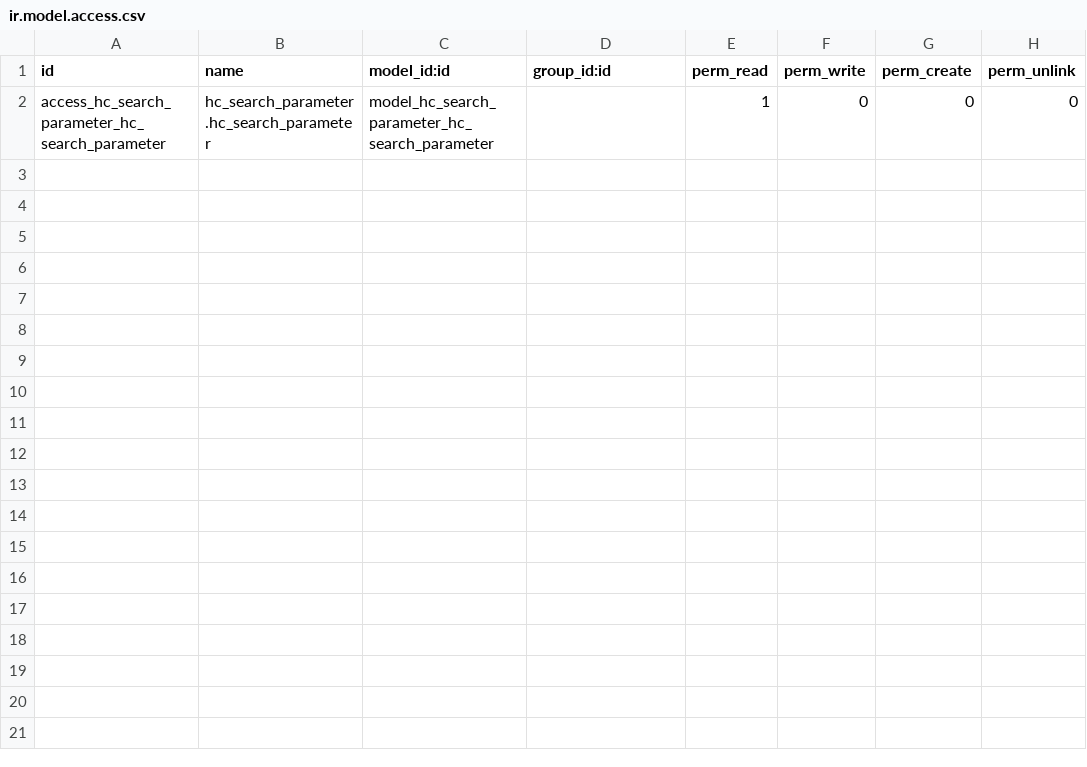
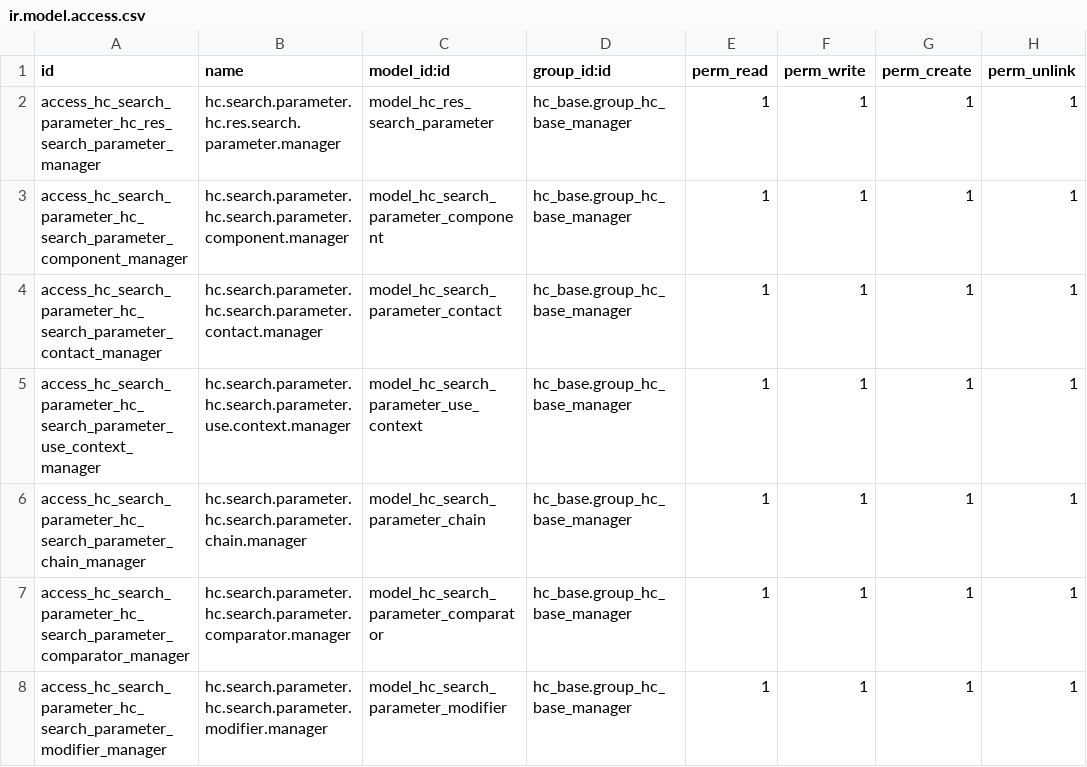
Before and after one commit to LasLabs/odoo-fhir, a CSV file: addons/hc_search_parameter/security/ir.model.access.csv, drawn as a sheet.

```diff
--- a/addons/hc_search_parameter/security/ir.model.access.csv
+++ b/addons/hc_search_parameter/security/ir.model.access.csv
@@ -1,2 +1,8 @@
 id,name,model_id:id,group_id:id,perm_read,perm_write,perm_create,perm_unlink
-access_hc_search_parameter_hc_search_parameter,hc_search_parameter.hc_search_parameter,model_hc_search_parameter_hc_search_parameter,,1,0,0,0
+access_hc_search_parameter_hc_res_search_parameter_manager,hc.search.parameter.hc.res.search.parameter.manager,model_hc_res_search_parameter,hc_base.group_hc_base_manager,1,1,1,1
+access_hc_search_parameter_hc_search_parameter_component_manager,hc.search.parameter.hc.search.parameter.component.manager,model_hc_search_parameter_component,hc_base.group_hc_base_manager,1,1,1,1
+access_hc_search_parameter_hc_search_parameter_contact_manager,hc.search.parameter.hc.search.parameter.contact.manager,model_hc_search_parameter_contact,hc_base.group_hc_base_manager,1,1,1,1
+access_hc_search_parameter_hc_search_parameter_use_context_manager,hc.search.parameter.hc.search.parameter.use.context.manager,model_hc_search_parameter_use_context,hc_base.group_hc_base_manager,1,1,1,1
+access_hc_search_parameter_hc_search_parameter_chain_manager,hc.search.parameter.hc.search.parameter.chain.manager,model_hc_search_parameter_chain,hc_base.group_hc_base_manager,1,1,1,1
+access_hc_search_parameter_hc_search_parameter_comparator_manager,hc.search.parameter.hc.search.parameter.comparator.manager,model_hc_search_parameter_comparator,hc_base.group_hc_base_manager,1,1,1,1
+access_hc_search_parameter_hc_search_parameter_modifier_manager,hc.search.parameter.hc.search.parameter.modifier.manager,model_hc_search_parameter_modifier,hc_base.group_hc_base_manager,1,1,1,1
```
Also changed, not shown: addons/hc_compartment_definition/security/ir.model.access.csv, addons/hc_implementation_guide/security/ir.model.access.csv, 44 other files.
